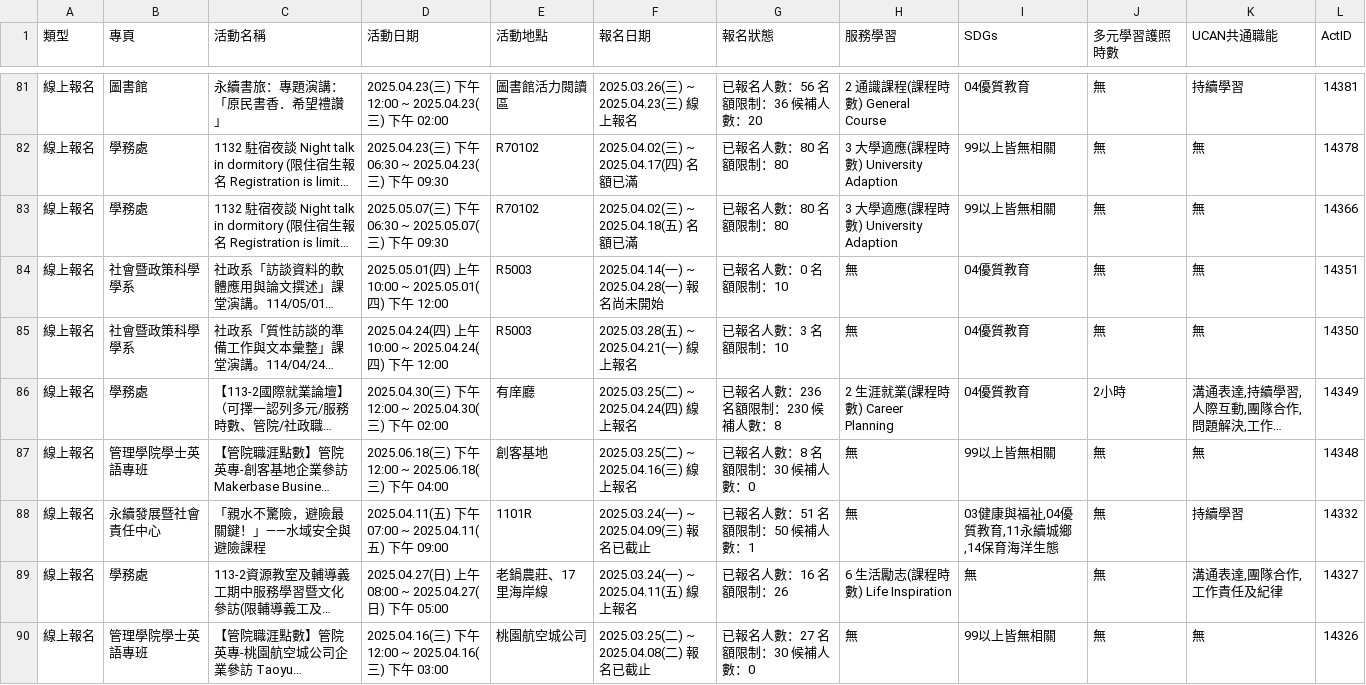
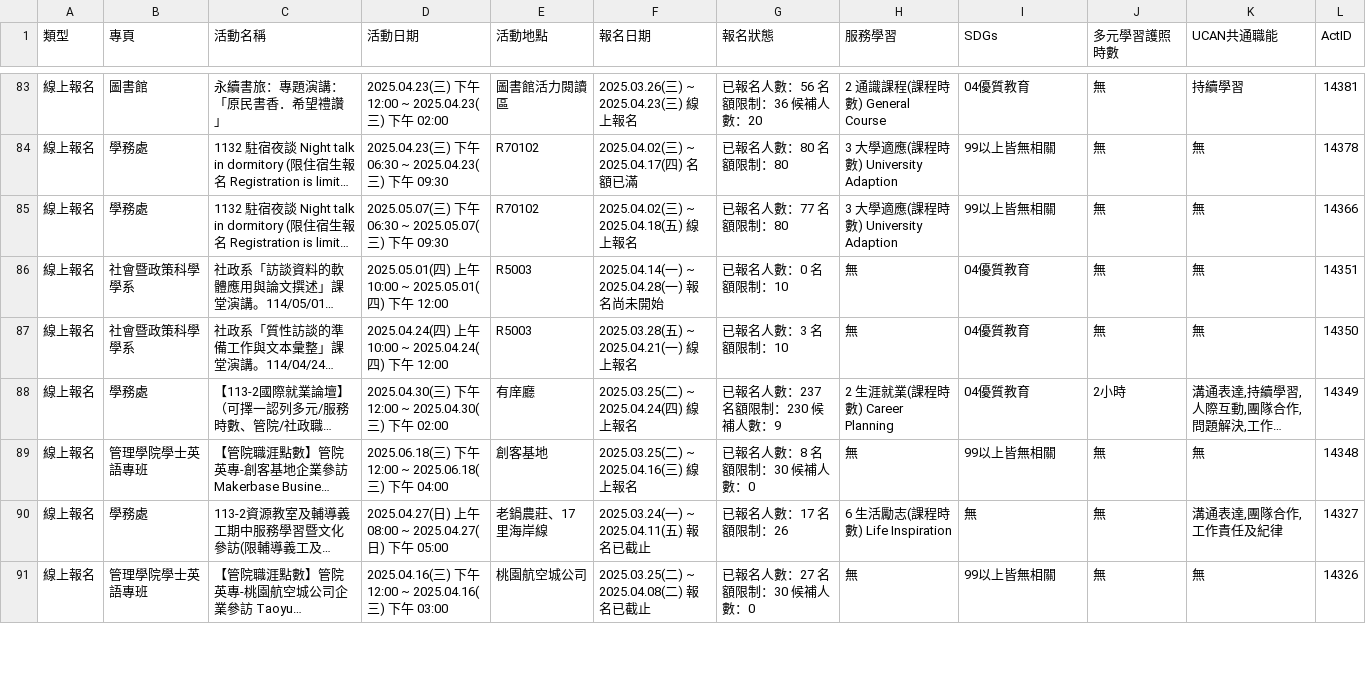
Before and after one commit to yzucse-cc/ops-mid, a CSV file: api.csv, drawn as a sheet; only a part is shown, gaps mark what is left out; long unchanged cells end in …; removed rows and columns are numbered as before the commit, all else as after; the diff covers the shown part only; the diff names each change by its address in the sheet, - before the commit and + after, or states it on an @@ line.

```diff
--- a/api.csv
+++ b/api.csv
-F85 (報名日期): 2025.04.02(三) ~ 2025.04.18(五) 名額已滿
+F85 (報名日期): 2025.04.02(三) ~ 2025.04.18(五) 線上報名
-G85 (報名狀態): 已報名人數：80 名額限制：80
+G85 (報名狀態): 已報名人數：77 名額限制：80
-G88 (報名狀態): 已報名人數：236 名額限制：230 候補人數：8
+G88 (報名狀態): 已報名人數：237 名額限制：230 候補人數：9
-row 88: 線上報名 | 永續發展暨社會責任中心 | 「親水不驚險，避險最關鍵！」——水域安全與避險課程 | 2025.04.11(五) 下午 07:00 ~ 2025.04.11(五) 下午 09:00 | 1101R | 2025.03.24(一) ~ 2025.04.09(三) 報名已截止 | 已報名人數：51 名額限制：50 候補人數：1 | 無 | 03健康與福祉,04優質教育,11永續城鄉,14保育海洋生態 | 無 | 持續學習 | 14332
-F90 (報名日期): 2025.03.24(一) ~ 2025.04.11(五) 線上報名
+F90 (報名日期): 2025.03.24(一) ~ 2025.04.11(五) 報名已截止
-G90 (報名狀態): 已報名人數：16 名額限制：26
+G90 (報名狀態): 已報名人數：17 名額限制：26
```
Also changed, not shown: 3 added rows, 2 removed rows and 66 edited cells elsewhere in this file.
